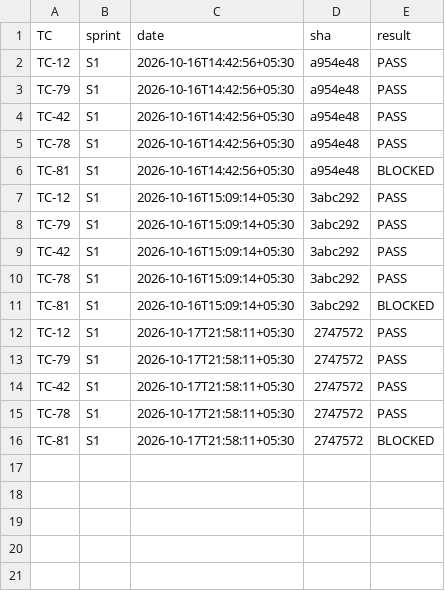
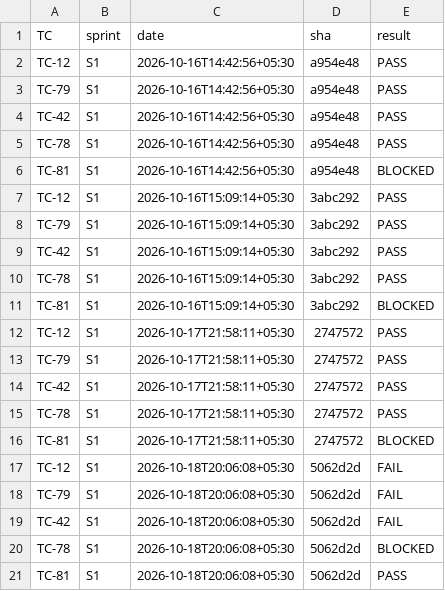
Before and after one commit to dev-preshit/smart-ppe-kit, a CSV file: test_logs/summary.csv, drawn as a sheet.

```diff
--- a/test_logs/summary.csv
+++ b/test_logs/summary.csv
@@ -16 +16,6 @@ TC-78,S1,2026-10-17T21:58:11+05:30,2747572,PASS
 TC-81,S1,2026-10-17T21:58:11+05:30,2747572,BLOCKED
+TC-12,S1,2026-10-18T20:06:08+05:30,5062d2d,FAIL
+TC-79,S1,2026-10-18T20:06:08+05:30,5062d2d,FAIL
+TC-42,S1,2026-10-18T20:06:08+05:30,5062d2d,FAIL
+TC-78,S1,2026-10-18T20:06:08+05:30,5062d2d,BLOCKED
+TC-81,S1,2026-10-18T20:06:08+05:30,5062d2d,PASS
```
Also changed, not shown: 18 other files.
